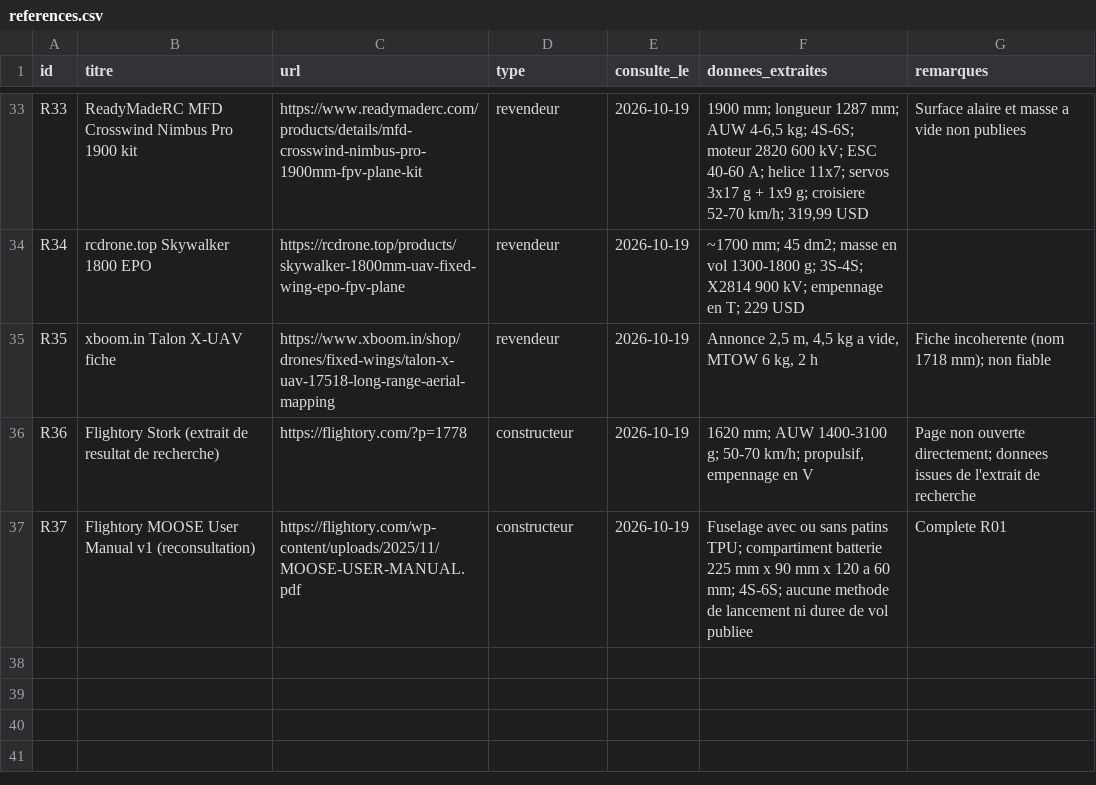
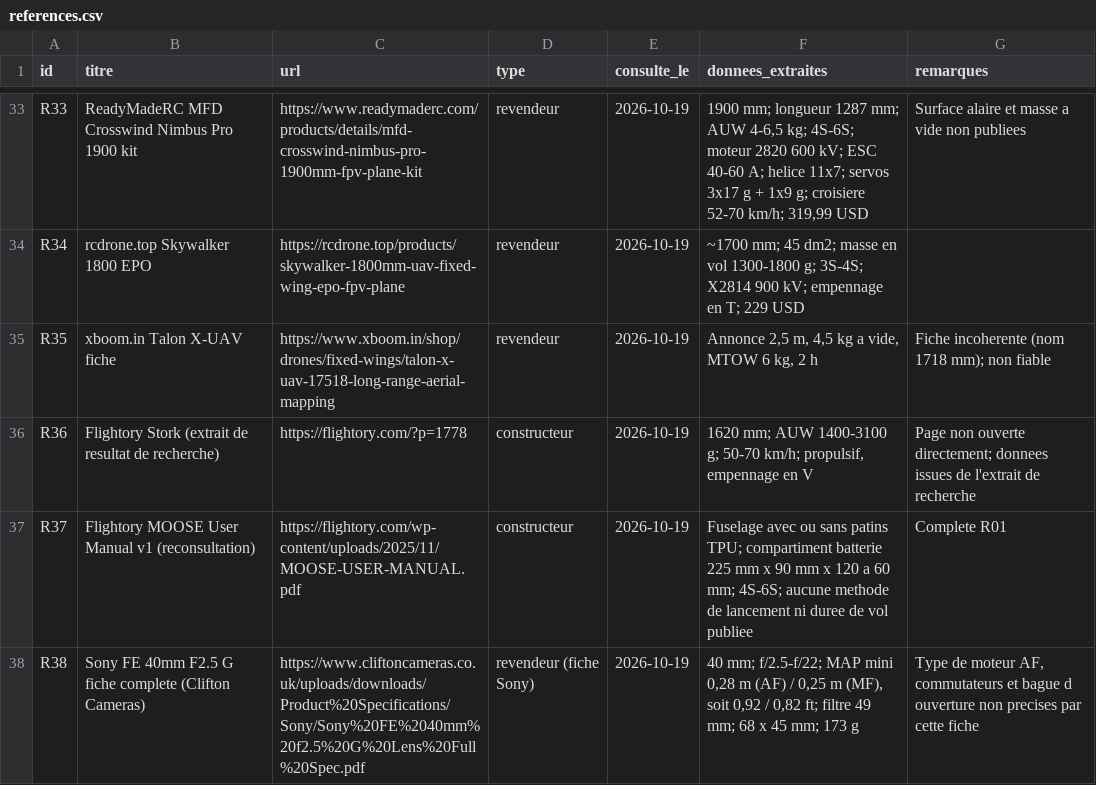
Before and after one commit to rgasore-vf/uav-design, a CSV file: registres/references.csv, drawn as a sheet; only a part is shown, gaps mark what is left out.

```diff
--- a/registres/references.csv
+++ b/registres/references.csv
@@ -37 +37,2 @@ R36,Flightory Stork (extrait de resultat de recherche),https://flightory.com/?p=
 R37,Flightory MOOSE User Manual v1 (reconsultation),https://flightory.com/wp-content/uploads/2025/11/MOOSE-USER-MANUAL.pdf,constructeur,2026-10-19,"Fuselage avec ou sans patins TPU; compartiment batterie 225 mm x 90 mm x 120 a 60 mm; 4S-6S; aucune methode de lancement ni duree de vol publiee",Complete R01
+R38,Sony FE 40mm F2.5 G fiche complete (Clifton Cameras),https://www.cliftoncameras.co.uk/uploads/downloads/Product%20Specifications/Sony/Sony%20FE%2040mm%20f2.5%20G%20Lens%20Full%20Spec.pdf,revendeur (fiche Sony),2026-10-19,"40 mm; f/2.5-f/22; MAP mini 0,28 m (AF) / 0,25 m (MF), soit 0,92 / 0,82 ft; filtre 49 mm; 68 x 45 mm; 173 g","Type de moteur AF, commutateurs et bague d ouverture non precises par cette fiche"
```
Also changed, not shown: calc/out_prototype_v1/fw_sizing.csv, calc/out_prototype_v1/selection_batterie.csv, 13 other files.
